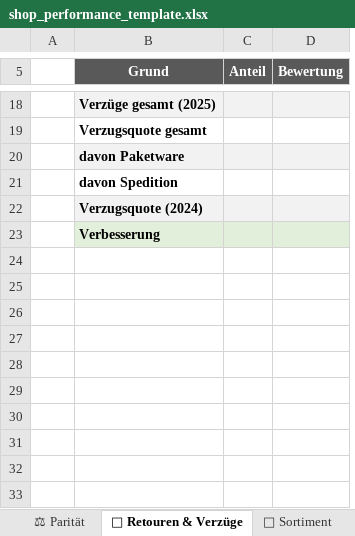
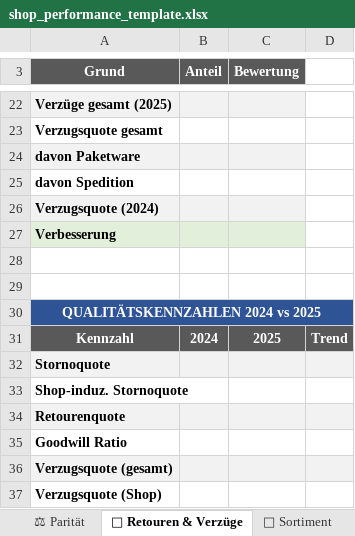
Before and after one commit to daniel-checkito/feed-checker, an Excel workbook: public/templates/shop_performance_template.xlsx, sheet 🔄 Retouren & Verzüge, drawn as a sheet; only a part is shown, gaps mark what is left out; values as stored, in another font and other column widths than the file's, no borders; charts and pictures not drawn; removed rows and columns are numbered as before the commit, all else as after; the diff covers the shown part only; the diff names each change by its address in the sheet, - before the commit and + after, or states it on an @@ line.

```diff
--- a/public/templates/shop_performance_template.xlsx (sheet 🔄 Retouren & Verzüge)
+++ b/public/templates/shop_performance_template.xlsx (sheet 🔄 Retouren & Verzüge)
-column A, empty
+column D, empty
+row 28: (empty)
+row 29: (empty)
+row 30: QUALITÄTSKENNZAHLEN 2024 vs 2025
+row 31: Kennzahl | 2024 | 2025 | Trend
+row 32: Stornoquote
+row 33: Shop-induz. Stornoquote
+row 34: Retourenquote
+row 35: Goodwill Ratio
+row 36: Verzugsquote (gesamt)
+row 37: Verzugsquote (Shop)
```
Also changed, not shown: 14 added rows, 10 removed rows and 2 edited cells elsewhere in this sheet, sheet ⚖ Parität, sheet 📈 Umsatz, sheet 📊 Übersicht, sheet 🛒 Sortiment, other sheet tabs, charts or pictures, 10 other files.
